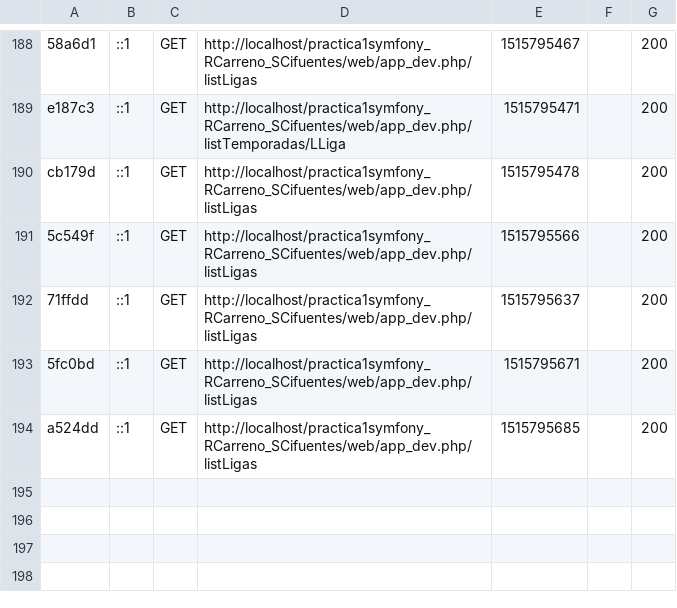
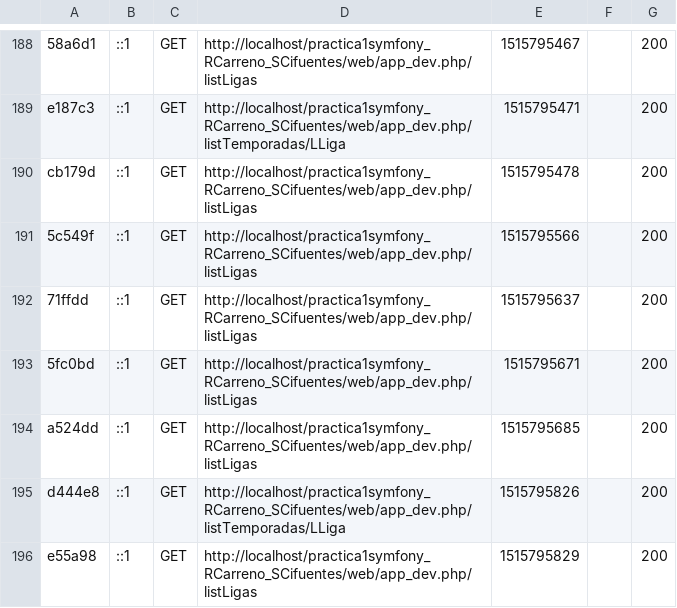
Before and after one commit to cifupetit/practica1symfony_RCarreno_SCifuentes, a CSV file: var/cache/dev/profiler/index.csv, drawn as a sheet; only a part is shown, gaps mark what is left out; the diff names each change by its address in the sheet, - before the commit and + after, or states it on an @@ line.

```diff
--- a/var/cache/dev/profiler/index.csv
+++ b/var/cache/dev/profiler/index.csv
+row 195: d444e8 | ::1 | GET | http://localhost/practica1symfony_RCarreno_SCifuentes/web/app_dev.php/listTemporadas/LLiga | 1515795826 |  | 200
+row 196: e55a98 | ::1 | GET | http://localhost/practica1symfony_RCarreno_SCifuentes/web/app_dev.php/listLigas | 1515795829 |  | 200
```
Also changed, not shown: 4 other files.
